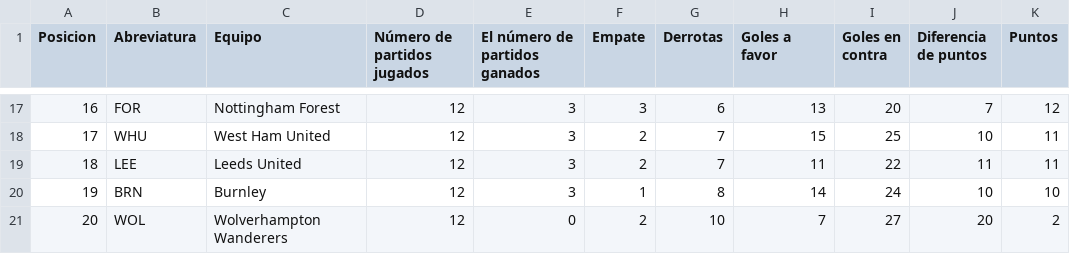
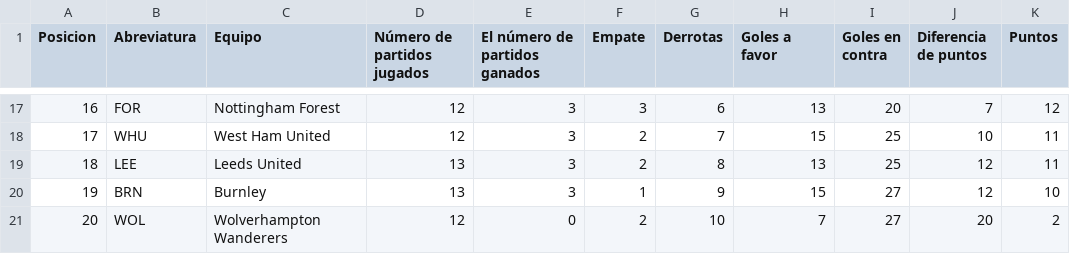
Before and after one commit to AndresPlazas19931504/scrapper-deportes-devops, a CSV file: data/premier_league_standings.csv, drawn as a sheet; only a part is shown, gaps mark what is left out; the diff covers the shown part only.

```diff
--- a/data/premier_league_standings.csv
+++ b/data/premier_league_standings.csv
@@ -18,4 +18,4 @@ Posicion,Abreviatura,Equipo,Número de partidos jugados,El número de partidos g
 17,WHU,West Ham United,12,3,2,7,15,25,10,11
-18,LEE,Leeds United,12,3,2,7,11,22,11,11
-19,BRN,Burnley,12,3,1,8,14,24,10,10
+18,LEE,Leeds United,13,3,2,8,13,25,12,11
+19,BRN,Burnley,13,3,1,9,15,27,12,10
 20,WOL,Wolverhampton Wanderers,12,0,2,10,7,27,20,2
```
Also changed, not shown: 2 added rows, 2 removed rows and 65 edited cells elsewhere in this file.
